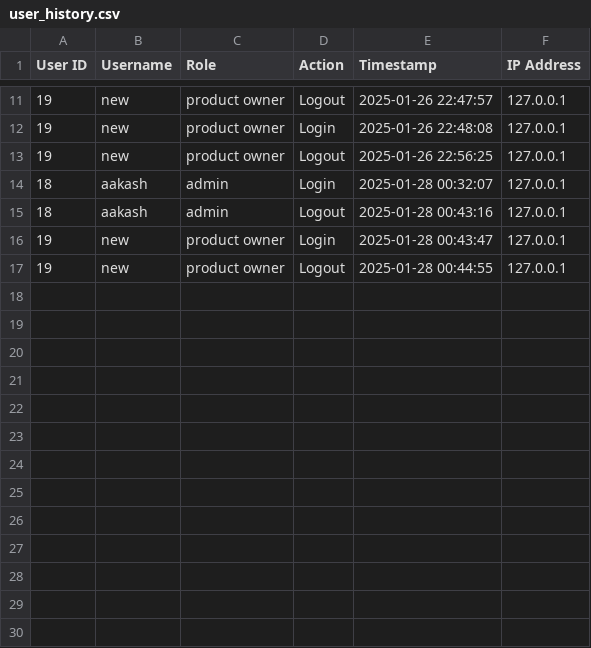
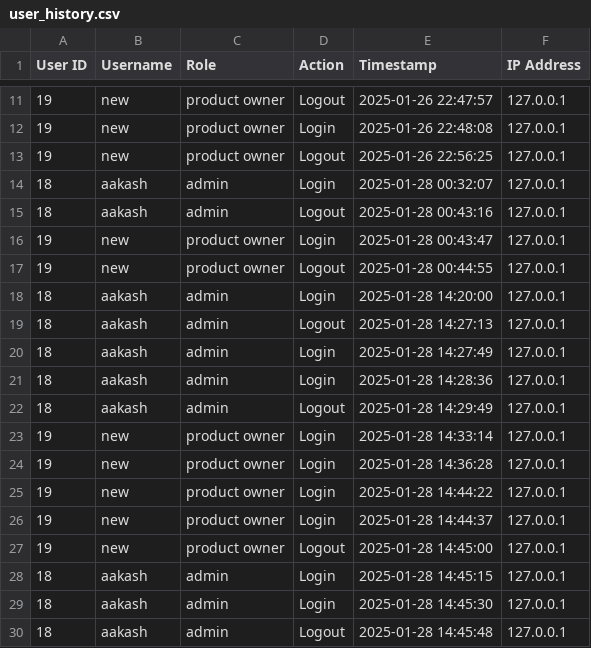
Before and after one commit to aakash1v/Team1, a CSV file: user_history.csv, drawn as a sheet; only a part is shown, gaps mark what is left out; the diff names each change by its address in the sheet, - before the commit and + after, or states it on an @@ line.

```diff
--- a/user_history.csv
+++ b/user_history.csv
+row 18: 18 | aakash | admin | Login | 2025-01-28 14:20:00 | 127.0.0.1
+row 19: 18 | aakash | admin | Logout | 2025-01-28 14:27:13 | 127.0.0.1
+row 20: 18 | aakash | admin | Login | 2025-01-28 14:27:49 | 127.0.0.1
+row 21: 18 | aakash | admin | Login | 2025-01-28 14:28:36 | 127.0.0.1
+row 22: 18 | aakash | admin | Logout | 2025-01-28 14:29:49 | 127.0.0.1
+row 23: 19 | new | product owner | Login | 2025-01-28 14:33:14 | 127.0.0.1
+row 24: 19 | new | product owner | Login | 2025-01-28 14:36:28 | 127.0.0.1
+row 25: 19 | new | product owner | Login | 2025-01-28 14:44:22 | 127.0.0.1
+row 26: 19 | new | product owner | Login | 2025-01-28 14:44:37 | 127.0.0.1
+row 27: 19 | new | product owner | Logout | 2025-01-28 14:45:00 | 127.0.0.1
+row 28: 18 | aakash | admin | Login | 2025-01-28 14:45:15 | 127.0.0.1
+row 29: 18 | aakash | admin | Login | 2025-01-28 14:45:30 | 127.0.0.1
+row 30: 18 | aakash | admin | Logout | 2025-01-28 14:45:48 | 127.0.0.1
```
Also changed, not shown: 9 other files.
